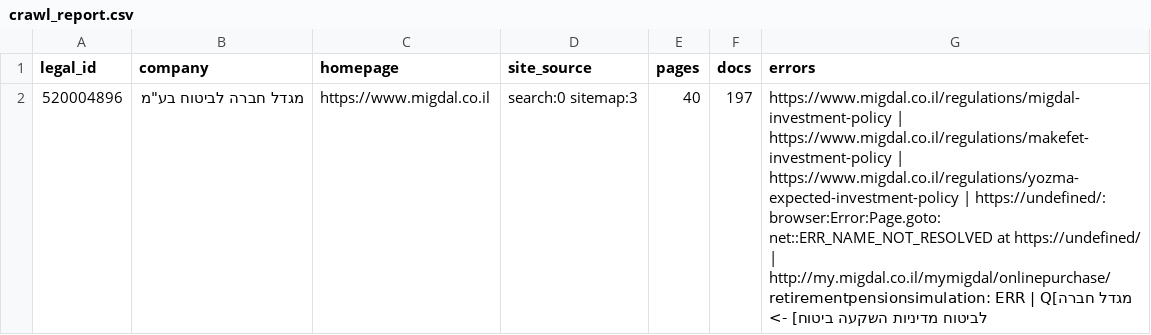
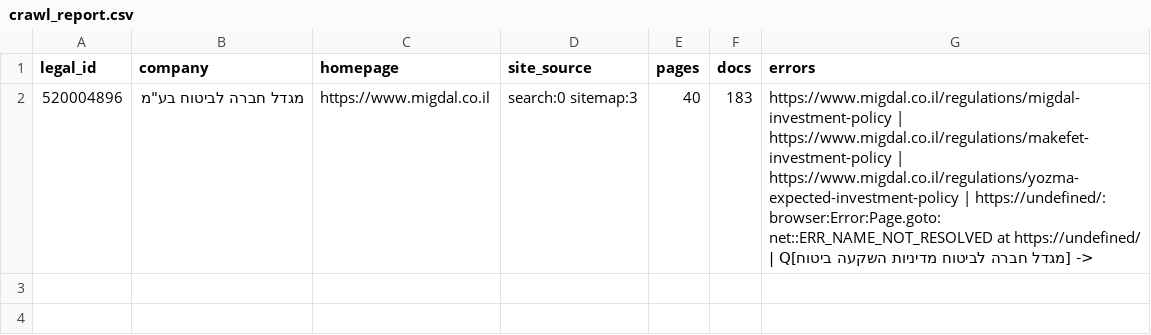
Before and after one commit to Revach123/MASLULIM, a CSV file: policy/companies/520004896/crawl_report.csv, drawn as a sheet.

```diff
--- a/policy/companies/520004896/crawl_report.csv
+++ b/policy/companies/520004896/crawl_report.csv
@@ -1,2 +1,2 @@
 legal_id,company,homepage,site_source,pages,docs,errors
-520004896,"מגדל חברה לביטוח בע""מ",https://www.migdal.co.il,search:0 sitemap:3,40,197,https://www.migdal.co.il/regulations/migdal-investment-policy | https://www.migdal.co.il/regulations/makefet-investment-policy | https://www.migdal.co.il/regulations/yozma-expected-investment-policy | https://undefined/: browser:Error:Page.goto: net::ERR_NAME_NOT_RESOLVED at https://undefined/ | http://my.migdal.co.il/mymigdal/onlinepurchase/retirementpensionsimulation: ERR | Q[מגדל חברה לביטוח מדיניות השקעה ביטוח] ->
+520004896,"מגדל חברה לביטוח בע""מ",https://www.migdal.co.il,search:0 sitemap:3,40,183,https://www.migdal.co.il/regulations/migdal-investment-policy | https://www.migdal.co.il/regulations/makefet-investment-policy | https://www.migdal.co.il/regulations/yozma-expected-investment-policy | https://undefined/: browser:Error:Page.goto: net::ERR_NAME_NOT_RESOLVED at https://undefined/ | Q[מגדל חברה לביטוח מדיניות השקעה ביטוח] ->
```
Also changed, not shown: policy/crawl_report.csv, 17 other files.
